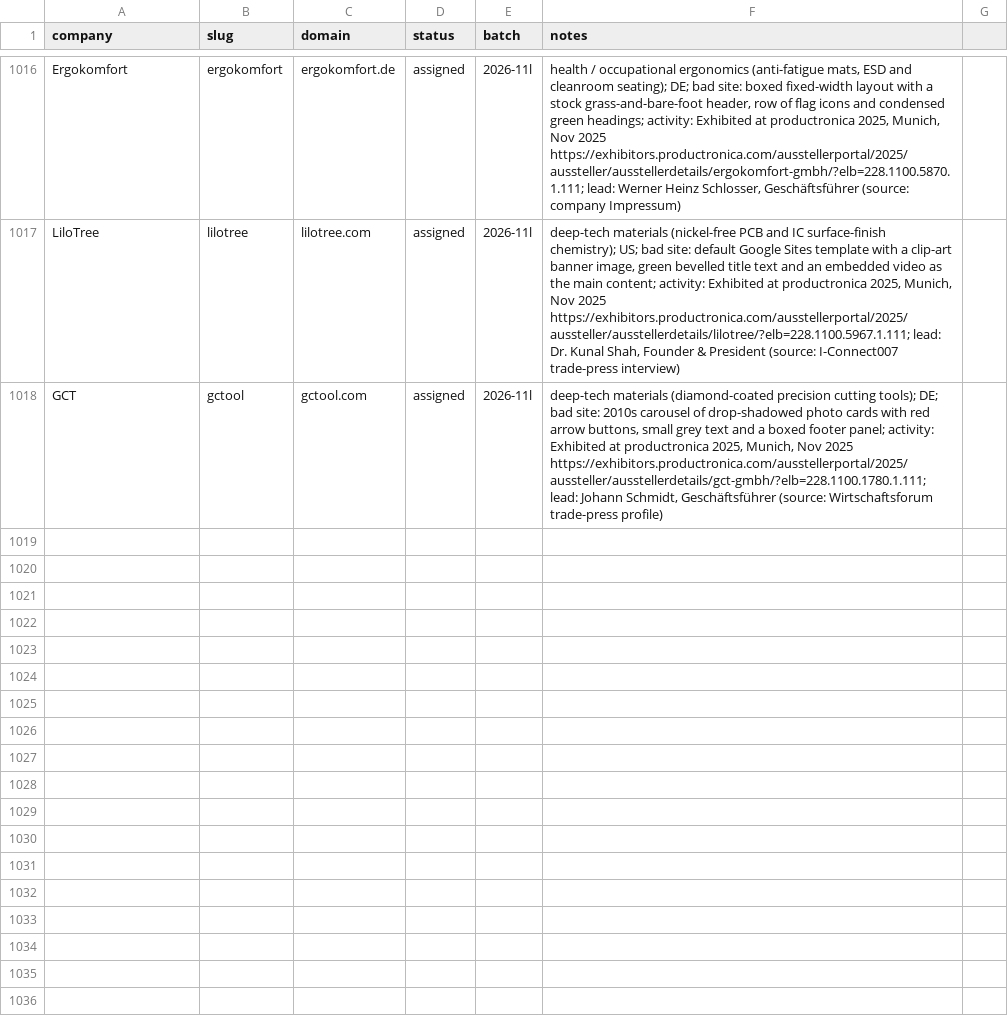
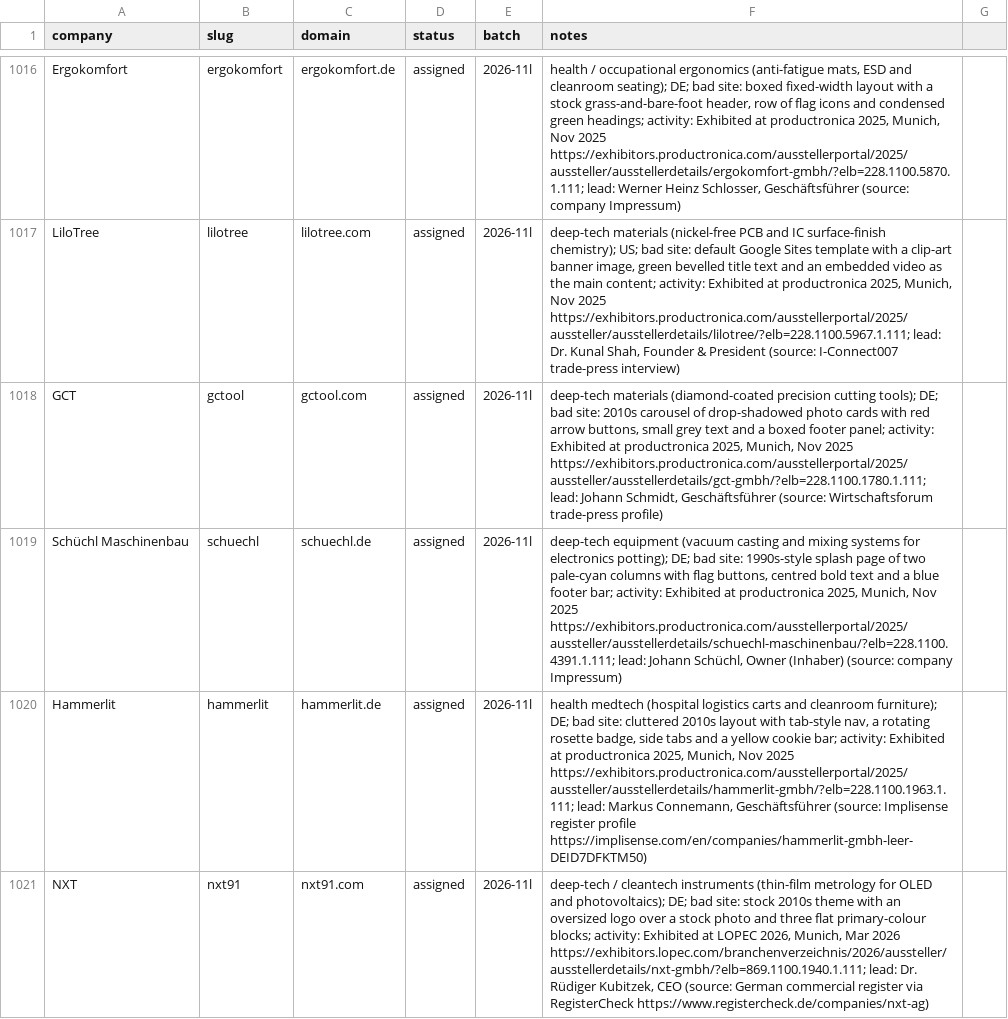
Before and after one commit to charneym/harvardsites, a CSV file: _kit/sourcing/registry.csv, drawn as a sheet; only a part is shown, gaps mark what is left out.

```diff
--- a/_kit/sourcing/registry.csv
+++ b/_kit/sourcing/registry.csv
@@ -1018 +1018,4 @@ LiloTree,lilotree,lilotree.com,assigned,2026-11l,"deep-tech materials (nickel-fr
 GCT,gctool,gctool.com,assigned,2026-11l,"deep-tech materials (diamond-coated precision cutting tools); DE; bad site: 2010s carousel of drop-shadowed photo cards with red arrow buttons, small grey text and a boxed footer panel; activity: Exhibited at productronica 2025, Munich, Nov 2025 https://exhibitors.productronica.com/ausstellerportal/2025/aussteller/ausstellerdetails/gct-gmbh/?elb=228.1100.1780.1.111; lead: Johann Schmidt, Geschäftsführer (source: Wirtschaftsforum trade-press profile)"
+Schüchl Maschinenbau,schuechl,schuechl.de,assigned,2026-11l,"deep-tech equipment (vacuum casting and mixing systems for electronics potting); DE; bad site: 1990s-style splash page of two pale-cyan columns with flag buttons, centred bold text and a blue footer bar; activity: Exhibited at productronica 2025, Munich, Nov 2025 https://exhibitors.productronica.com/ausstellerportal/2025/aussteller/ausstellerdetails/schuechl-maschinenbau/?elb=228.1100.4391.1.111; lead: Johann Schüchl, Owner (Inhaber) (source: company Impressum)"
+Hammerlit,hammerlit,hammerlit.de,assigned,2026-11l,"health medtech (hospital logistics carts and cleanroom furniture); DE; bad site: cluttered 2010s layout with tab-style nav, a rotating rosette badge, side tabs and a yellow cookie bar; activity: Exhibited at productronica 2025, Munich, Nov 2025 https://exhibitors.productronica.com/ausstellerportal/2025/aussteller/ausstellerdetails/hammerlit-gmbh/?elb=228.1100.1963.1.111; lead: Markus Connemann, Geschäftsführer (source: Implisense register profile https://implisense.com/en/companies/hammerlit-gmbh-leer-DEID7DFKTM50)"
+NXT,nxt91,nxt91.com,assigned,2026-11l,"deep-tech / cleantech instruments (thin-film metrology for OLED and photovoltaics); DE; bad site: stock 2010s theme with an oversized logo over a stock photo and three flat primary-colour blocks; activity: Exhibited at LOPEC 2026, Munich, Mar 2026 https://exhibitors.lopec.com/branchenverzeichnis/2026/aussteller/ausstellerdetails/nxt-gmbh/?elb=869.1100.1940.1.111; lead: Dr. Rüdiger Kubitzek, CEO (source: German commercial register via RegisterCheck https://www.registercheck.de/companies/nxt-ag)"
```
Also changed, not shown: 3 other files.
